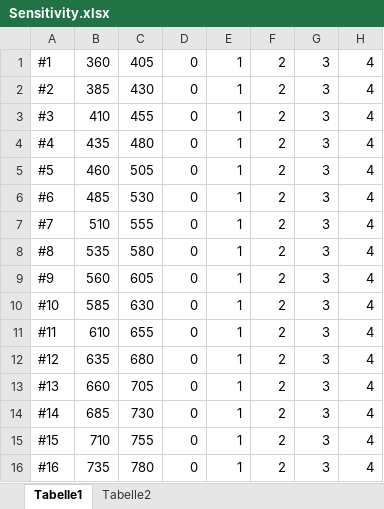
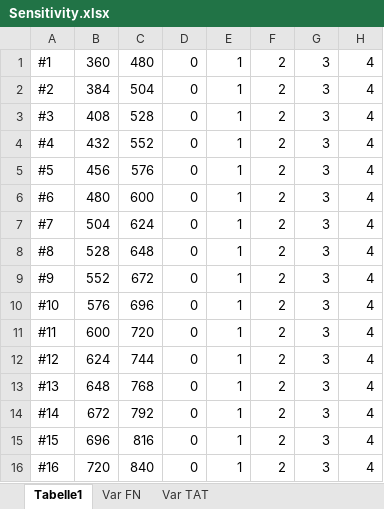
Before and after one commit to paul1810/Optim-Project, an Excel workbook: sensitivity_analysis/Sensitivity.xlsx, sheet Tabelle1, drawn as a sheet; only a part is shown; values as stored, in another font and other column widths than the file's, no borders; the diff covers the shown part only; the diff names each change by its address in the sheet, - before the commit and + after, or states it on an @@ line.

```diff
--- a/sensitivity_analysis/Sensitivity.xlsx (sheet Tabelle1)
+++ b/sensitivity_analysis/Sensitivity.xlsx (sheet Tabelle1)
-sheet tab: Tabelle2
+sheet tab: Var FN
+sheet tab: Var TAT
-C1: 405
+C1: 480
-B2: 385
+B2: 384
-C2: 430
+C2: 504
-B3: 410
+B3: 408
-C3: 455
+C3: 528
-B4: 435
+B4: 432
-C4: 480
+C4: 552
-B5: 460
+B5: 456
-C5: 505
+C5: 576
-B6: 485
+B6: 480
-C6: 530
+C6: 600
-B7: 510
+B7: 504
-C7: 555
+C7: 624
-B8: 535
+B8: 528
-C8: 580
+C8: 648
-B9: 560
+B9: 552
-C9: 605
+C9: 672
-B10: 585
+B10: 576
-C10: 630
+C10: 696
-B11: 610
+B11: 600
-C11: 655
+C11: 720
-B12: 635
+B12: 624
-C12: 680
+C12: 744
-B13: 660
+B13: 648
-C13: 705
+C13: 768
-B14: 685
+B14: 672
-C14: 730
+C14: 792
-B15: 710
+B15: 696
-C15: 755
+C15: 816
-B16: 735
+B16: 720
-C16: 780
+C16: 840
```
Also changed, not shown: 1 removed row and 40 edited cells elsewhere in this sheet, sheet Var FN, charts or pictures, 28 other files.
